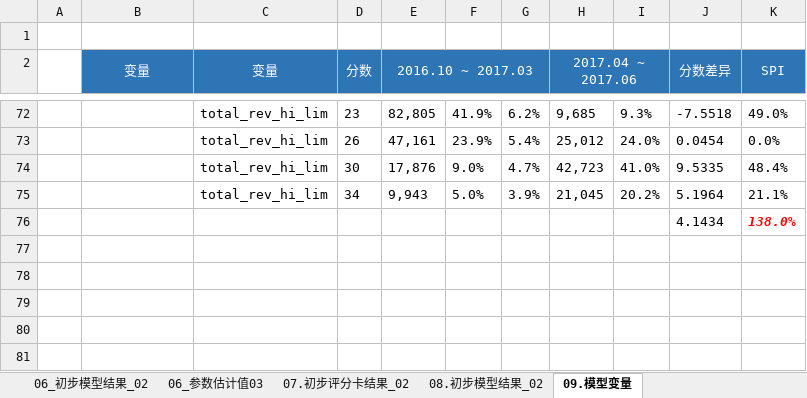
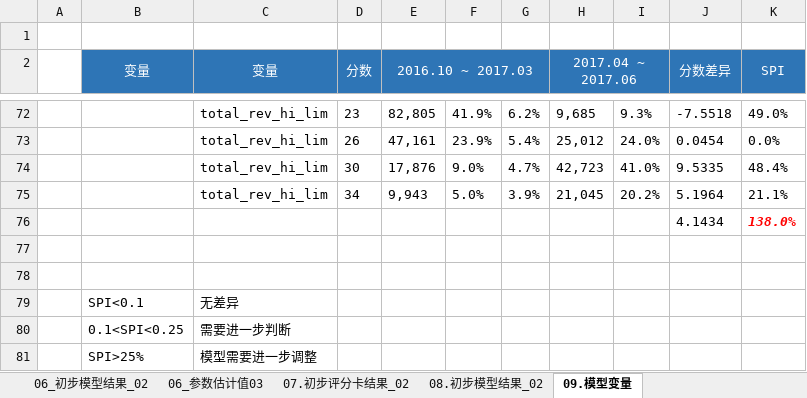
Before and after one commit to BigCarrey/LC_MODEL, an Excel workbook: summary_last_mode_Lending_Clubl.xlsx, sheet 09.模型变量, drawn as a sheet; only a part is shown, gaps mark what is left out; values as stored, in another font and other column widths than the file's, no borders; the diff names each change by its address in the sheet, - before the commit and + after, or states it on an @@ line.

```diff
--- a/summary_last_mode_Lending_Clubl.xlsx (sheet 09.模型变量)
+++ b/summary_last_mode_Lending_Clubl.xlsx (sheet 09.模型变量)
+row 77: (empty)
+row 78: (empty)
+row 79:  | SPI<0.1 | 无差异
+row 80:  | 0.1<SPI<0.25 | 需要进一步判断
+row 81:  | SPI>25% | 模型需要进一步调整
```
Also changed, not shown: sheet 05.最优分箱结果, sheet 06_初步模型结果_02, sheet 0.5.IV选入模型变量_02, sheet 04_02.数据字典, sheet 06_初步模型结果_01, sheet 02.样本数, summary_last_mode_LC_SPI.xlsx.
